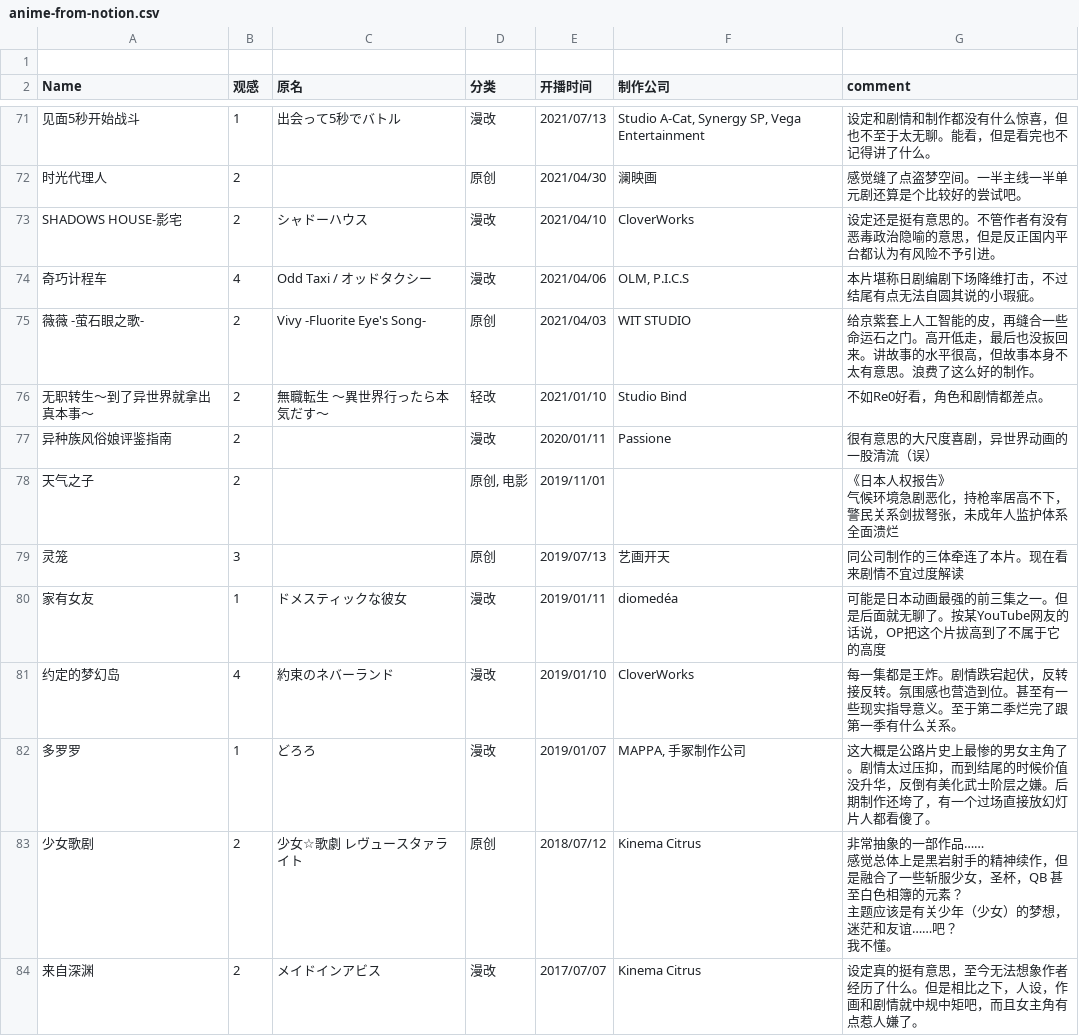
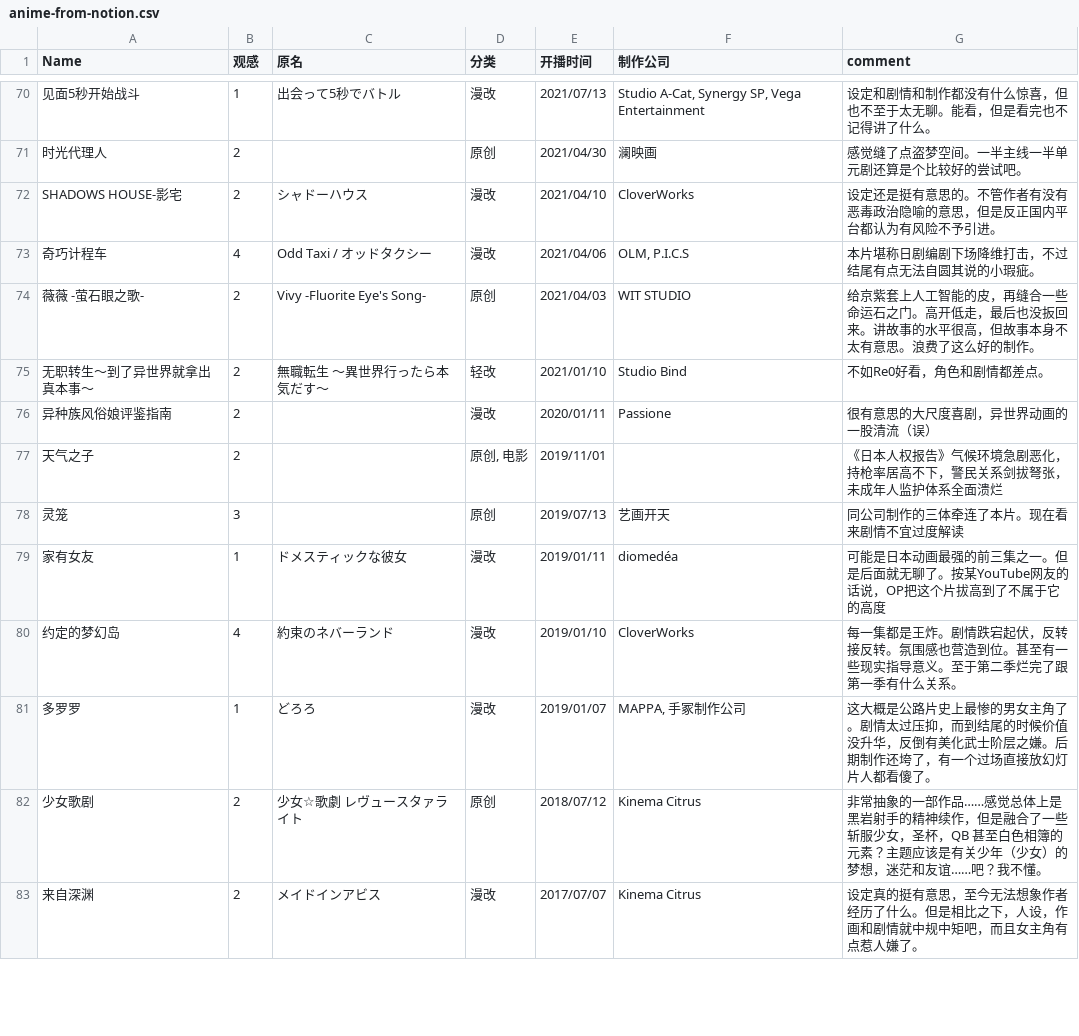
Before and after one commit to angryLid/angrylid.github.io, a CSV file: content/anime-from-notion/anime-from-notion.csv, drawn as a sheet; only a part is shown, gaps mark what is left out; the diff covers the shown part only.

Commit message:
remove multi lines

```diff
--- a/content/anime-from-notion/anime-from-notion.csv
+++ b/content/anime-from-notion/anime-from-notion.csv
@@ -1,2 +1 @@
-
 Name,观感,原名,分类,开播时间,制作公司,comment
@@ -77,4 +76,3 @@ SHADOWS HOUSE-影宅,2,シャドーハウス,漫改,2021/04/10,CloverWorks,设
 异种族风俗娘评鉴指南,2,,漫改,2020/01/11,Passione,很有意思的大尺度喜剧，异世界动画的一股清流（误）
-天气之子,2,,"原创, 电影",2019/11/01,,"《日本人权报告》
-气候环境急剧恶化，持枪率居高不下，警民关系剑拔弩张，未成年人监护体系全面溃烂"
+天气之子,2,,"原创, 电影",2019/11/01,,"《日本人权报告》气候环境急剧恶化，持枪率居高不下，警民关系剑拔弩张，未成年人监护体系全面溃烂"
 灵笼,3,,原创,2019/07/13,艺画开天,同公司制作的三体牵连了本片。现在看来剧情不宜过度解读
@@ -83,6 +81,3 @@ SHADOWS HOUSE-影宅,2,シャドーハウス,漫改,2021/04/10,CloverWorks,设
 多罗罗,1,どろろ,漫改,2019/01/07,"MAPPA, 手冢制作公司",这大概是公路片史上最惨的男女主角了。剧情太过压抑，而到结尾的时候价值没升华，反倒有美化武士阶层之嫌。后期制作还垮了，有一个过场直接放幻灯片人都看傻了。
-少女歌剧,2,少女☆歌劇 レヴュースタァライト,原创,2018/07/12,Kinema Citrus,"非常抽象的一部作品……
-感觉总体上是黑岩射手的精神续作，但是融合了一些斩服少女，圣杯，QB 甚至白色相簿的元素？
-主题应该是有关少年（少女）的梦想，迷茫和友谊……吧？
-我不懂。"
+少女歌剧,2,少女☆歌劇 レヴュースタァライト,原创,2018/07/12,Kinema Citrus,"非常抽象的一部作品……感觉总体上是黑岩射手的精神续作，但是融合了一些斩服少女，圣杯，QB 甚至白色相簿的元素？主题应该是有关少年（少女）的梦想，迷茫和友谊……吧？我不懂。"
 来自深渊,2,メイドインアビス,漫改,2017/07/07,Kinema Citrus,设定真的挺有意思，至今无法想象作者经历了什么。但是相比之下，人设，作画和剧情就中规中矩吧，而且女主角有点惹人嫌了。
```
Also changed, not shown: 4 edited cells elsewhere in this file.
